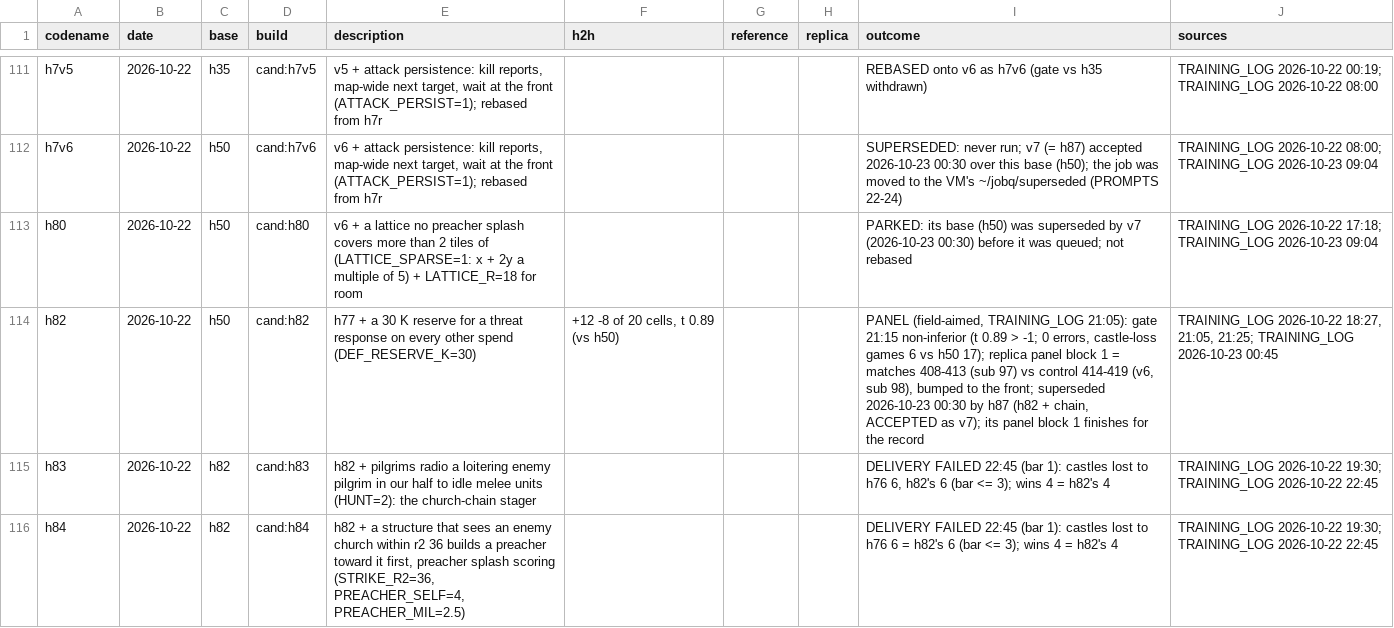
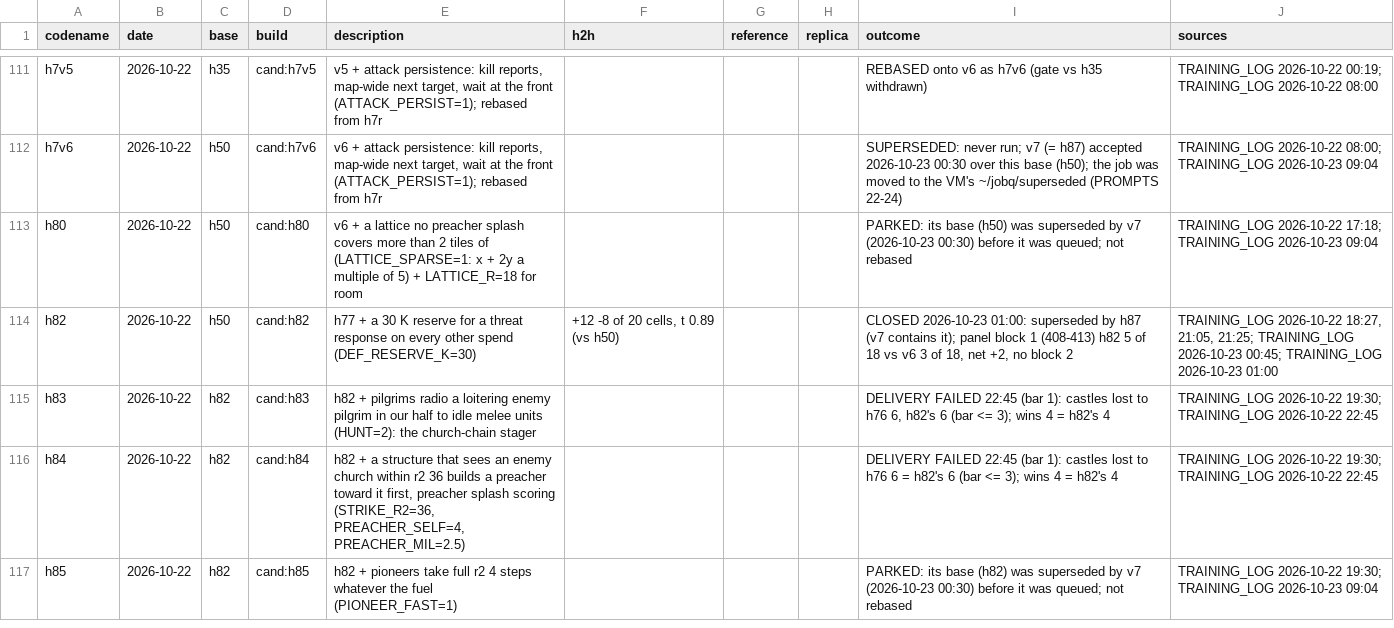
Before and after one commit to terryvanbelle/battlecode19-vibe, a CSV file: progress/attempts.csv, drawn as a sheet; only a part is shown, gaps mark what is left out; the shorter side is filled out with more unchanged rows; the diff covers the shown part only.

```diff
--- a/progress/attempts.csv
+++ b/progress/attempts.csv
@@ -113,3 +113,3 @@ h7v6,2026-10-22,h50,cand:h7v6,"v6 + attack persistence: kill reports, map-wide n
 h80,2026-10-22,h50,cand:h80,v6 + a lattice no preacher splash covers more than 2 tiles of (LATTICE_SPARSE=1: x + 2y a multiple of 5) + LATTICE_R=18 for room,,,,PARKED: its base (h50) was superseded by v7 (2026-10-23 00:30) before it was queued; not rebased,TRAINING_LOG 2026-10-22 17:18; TRAINING_LOG 2026-10-23 09:04
-h82,2026-10-22,h50,cand:h82,h77 + a 30 K reserve for a threat response on every other spend (DEF_RESERVE_K=30),"+12 -8 of 20 cells, t 0.89 (vs h50)",,,"PANEL (field-aimed, TRAINING_LOG 21:05): gate 21:15 non-inferior (t 0.89 > -1; 0 errors, castle-loss games 6 vs h50 17); replica panel block 1 = matches 408-413 (sub 97) vs control 414-419 (v6, sub 98), bumped to the front; superseded 2026-10-23 00:30 by h87 (h82 + chain, ACCEPTED as v7); its panel block 1 finishes for the record","TRAINING_LOG 2026-10-22 18:27, 21:05, 21:25; TRAINING_LOG 2026-10-23 00:45"
+h82,2026-10-22,h50,cand:h82,h77 + a 30 K reserve for a threat response on every other spend (DEF_RESERVE_K=30),"+12 -8 of 20 cells, t 0.89 (vs h50)",,,"CLOSED 2026-10-23 01:00: superseded by h87 (v7 contains it); panel block 1 (408-413) h82 5 of 18 vs v6 3 of 18, net +2, no block 2","TRAINING_LOG 2026-10-22 18:27, 21:05, 21:25; TRAINING_LOG 2026-10-23 00:45; TRAINING_LOG 2026-10-23 01:00"
 h83,2026-10-22,h82,cand:h83,h82 + pilgrims radio a loitering enemy pilgrim in our half to idle melee units (HUNT=2): the church-chain stager,,,,"DELIVERY FAILED 22:45 (bar 1): castles lost to h76 6, h82's 6 (bar <= 3); wins 4 = h82's 4",TRAINING_LOG 2026-10-22 19:30; TRAINING_LOG 2026-10-22 22:45
```
Also changed, not shown: 2 edited cells elsewhere in this file, 1 other file.
